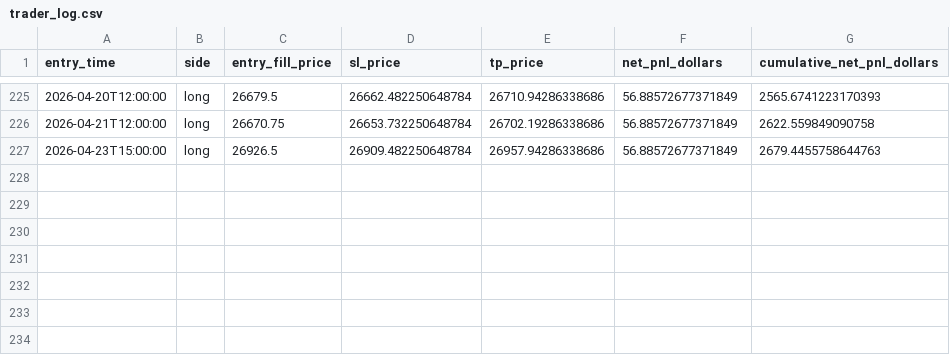
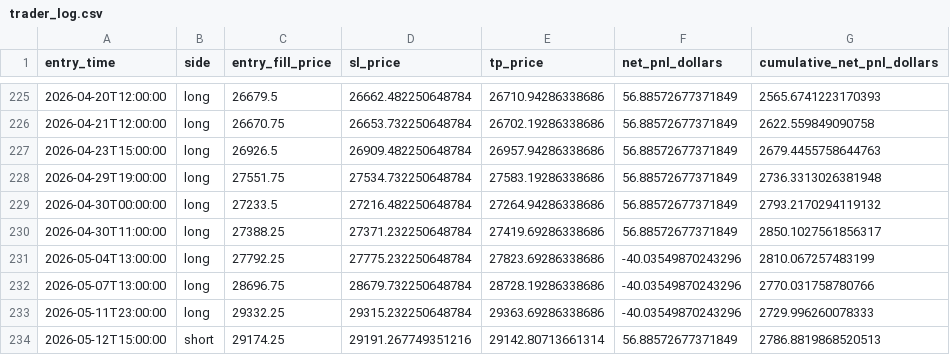
Before and after one commit to kunpark04/intra, a CSV file: evaluation/probe5_combo865_backfill/trader_log.csv, drawn as a sheet; only a part is shown, gaps mark what is left out.

```diff
--- a/evaluation/probe5_combo865_backfill/trader_log.csv
+++ b/evaluation/probe5_combo865_backfill/trader_log.csv
@@ -227 +227,8 @@ entry_time,side,entry_fill_price,sl_price,tp_price,net_pnl_dollars,cumulative_ne
 2026-04-23T15:00:00,long,26926.5,26909.482250648784,26957.94286338686,56.88572677371849,2679.4455758644763
+2026-04-29T19:00:00,long,27551.75,27534.732250648784,27583.19286338686,56.88572677371849,2736.3313026381948
+2026-04-30T00:00:00,long,27233.5,27216.482250648784,27264.94286338686,56.88572677371849,2793.2170294119132
+2026-04-30T11:00:00,long,27388.25,27371.232250648784,27419.69286338686,56.88572677371849,2850.1027561856317
+2026-05-04T13:00:00,long,27792.25,27775.232250648784,27823.69286338686,-40.03549870243296,2810.067257483199
+2026-05-07T13:00:00,long,28696.75,28679.732250648784,28728.19286338686,-40.03549870243296,2770.031758780766
+2026-05-11T23:00:00,long,29332.25,29315.232250648784,29363.69286338686,-40.03549870243296,2729.996260078333
+2026-05-12T15:00:00,short,29174.25,29191.267749351216,29142.80713661314,56.88572677371849,2786.8819868520513
```
Also changed, not shown: evaluation/probe5_combo865_backfill/daily_ledger.csv, evaluation/probe5_combo865_backfill/trades.csv, 46 other files.
